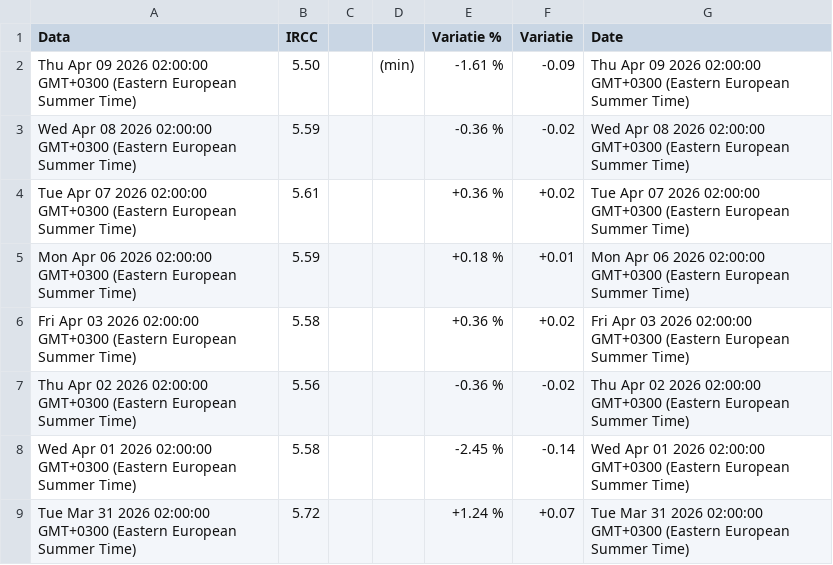
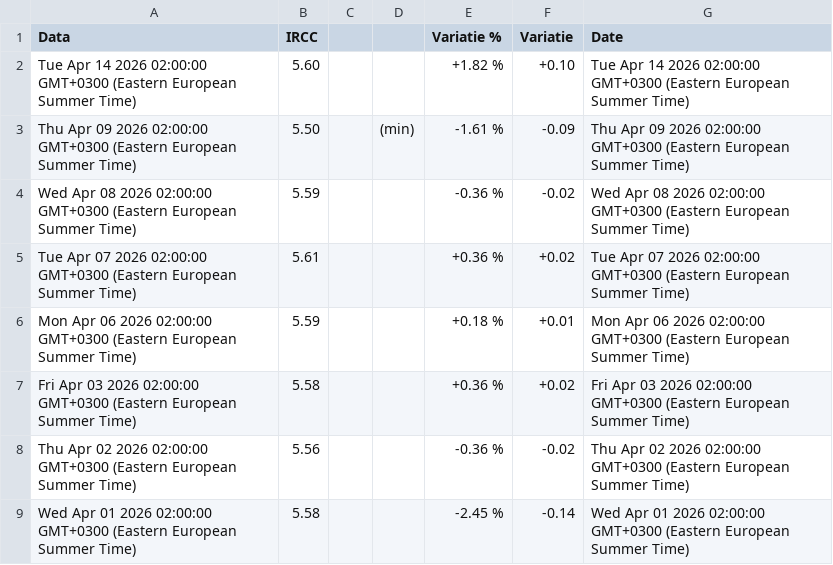
Before and after one commit to denesdata/roem, a CSV file: roem 2.0/Financial Markets/IRCC.csv, drawn as a sheet; only a part is shown; the shorter side is filled out with more unchanged rows; the diff names each change by its address in the sheet, - before the commit and + after, or states it on an @@ line.

Commit message:
Update roem 2.0/Financial Markets/IRCC.csv

```diff
--- a/roem 2.0/Financial Markets/IRCC.csv
+++ b/roem 2.0/Financial Markets/IRCC.csv
+row 2: Tue Apr 14 2026 02:00:00 GMT+0300 (Eastern European Summer Time) | 5.60 |  |  | +1.82 % | +0.10 | Tue Apr 14 2026 02:00:00 GMT+0300 (Eastern European Summer Time)
```
